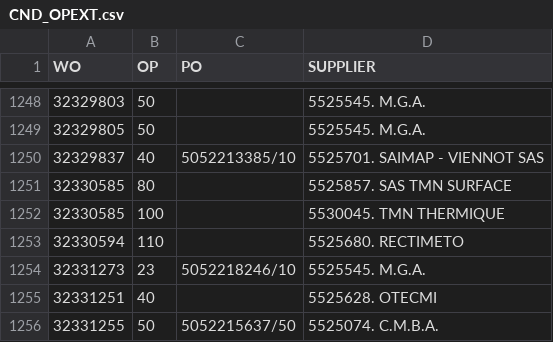
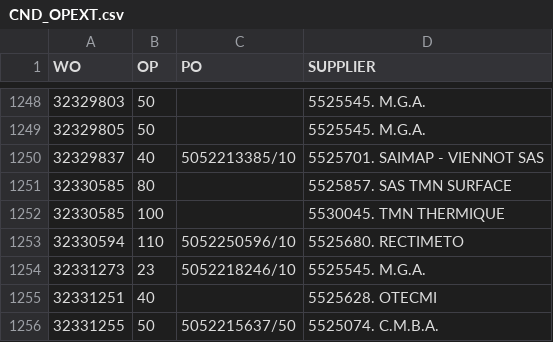
Before and after one commit to Visualys/Cyberplan, a CSV file: CND_OPEXT.csv, drawn as a sheet; only a part is shown, gaps mark what is left out; the diff names each change by its address in the sheet, - before the commit and + after, or states it on an @@ line.

Commit message:
Updated on 2024-03-15 13:59:12

```diff
--- a/CND_OPEXT.csv
+++ b/CND_OPEXT.csv
-C1253 (PO): (empty)
+C1253 (PO): 5052250596/10
```
